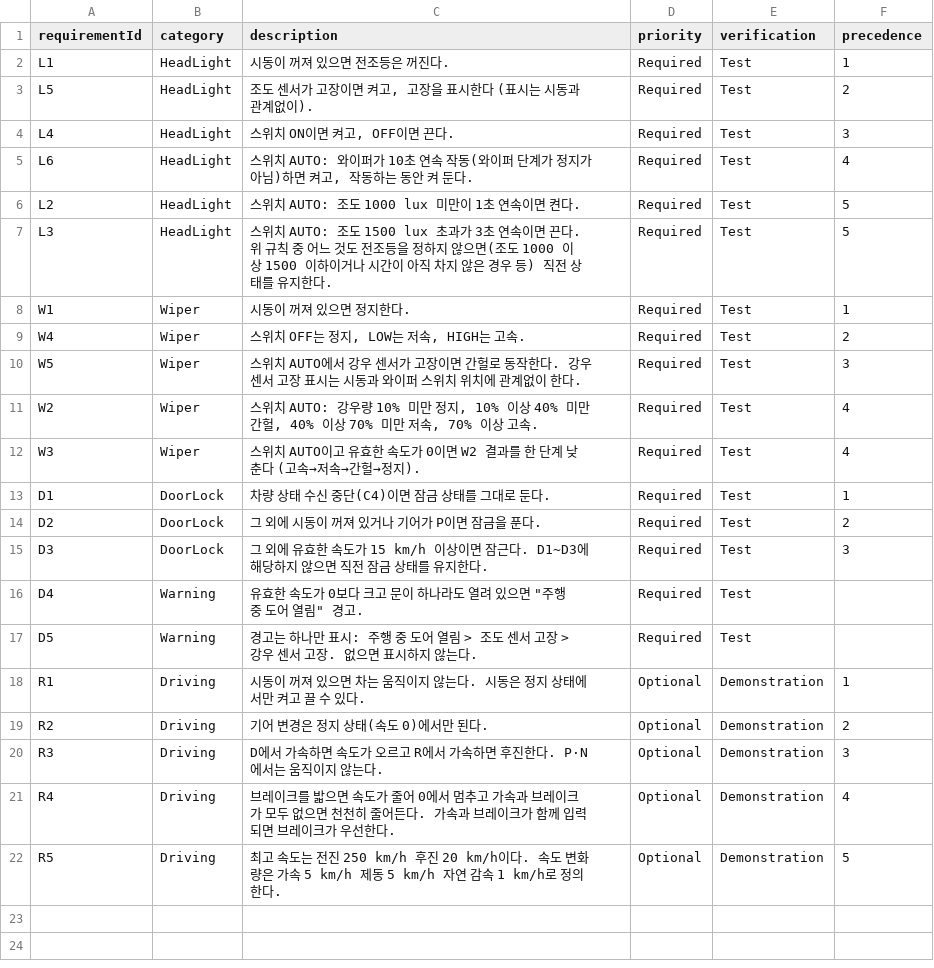
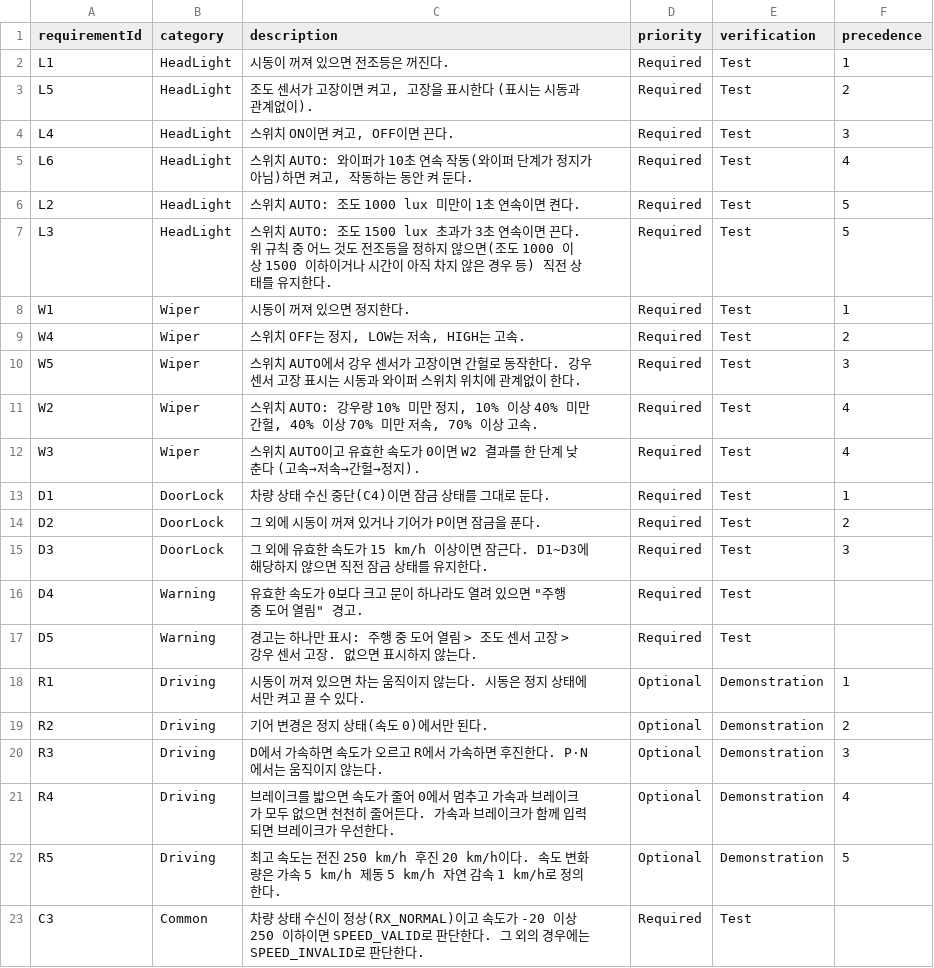
Before and after one commit to ephes413/test_driven_vehicle_control, a CSV file: requirements/requirements.csv, drawn as a sheet; the diff names each change by its address in the sheet, - before the commit and + after, or states it on an @@ line.

```diff
--- a/requirements/requirements.csv
+++ b/requirements/requirements.csv
+row 23: C3 | Common | 차량 상태 수신이 정상(RX_NORMAL)이고 속도가 -20 이상 250 이하이면 SPEED_VALID로 판단한다. 그 외의 경우에는 SPEED_INVALID로 판단한다. | Required | Test
```
Also changed, not shown: traceability/traceability.csv.
